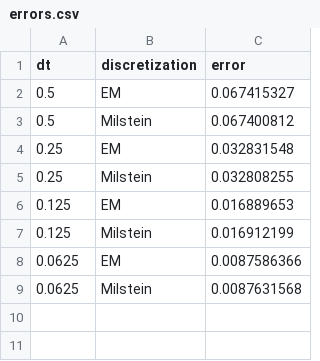
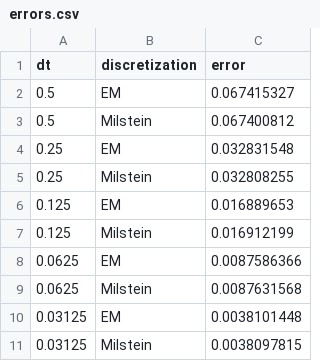
Before and after one commit to jjlay/Black-Scholes_EM_CPU, a CSV file: errors.csv, drawn as a sheet; the diff names each change by its address in the sheet, - before the commit and + after, or states it on an @@ line.

Commit message:
Finished the CSV creation

```diff
--- a/errors.csv
+++ b/errors.csv
+row 10: 0.03125 | EM | 0.0038101448
+row 11: 0.03125 | Milstein | 0.0038097815
```
